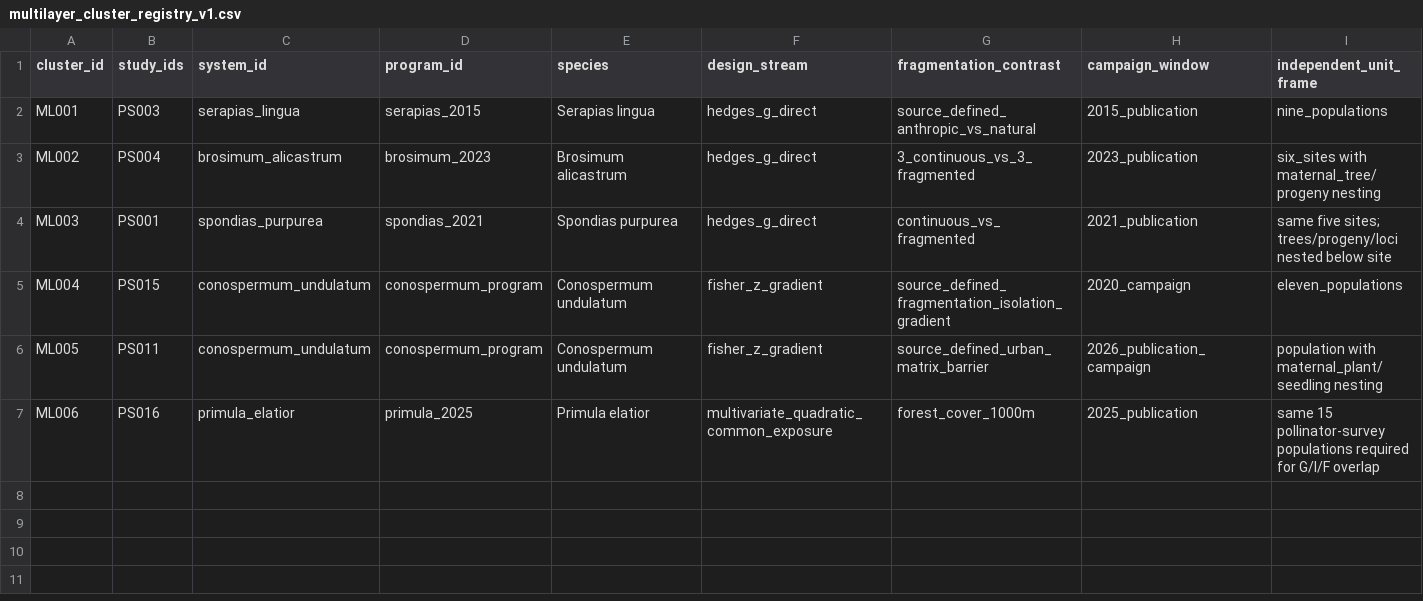
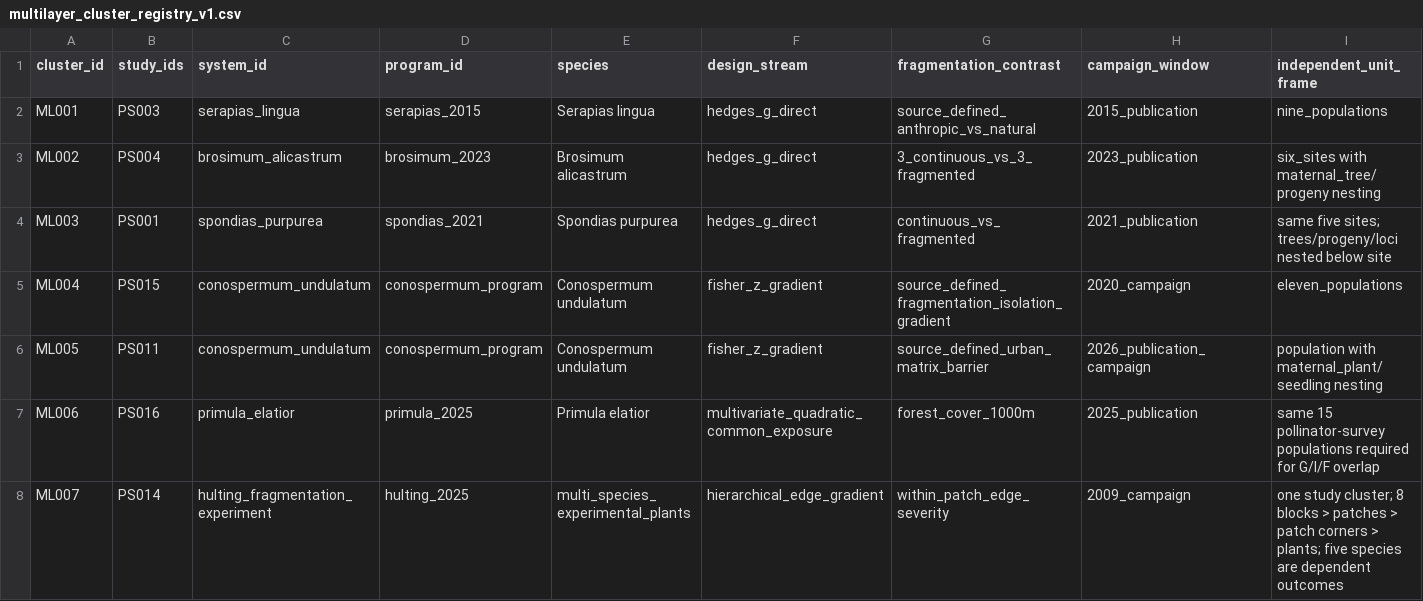
Before and after one commit to zuizui0223/egwee, a CSV file: evidence/meta_extraction/multilayer_cluster_registry_v1.csv, drawn as a sheet; only a part is shown; rows hold the shown columns only; the diff names each change by its address in the sheet, - before the commit and + after, or states it on an @@ line.

Commit message:
Close Hulting ML007 at raw-byte access boundary

```diff
--- a/evidence/meta_extraction/multilayer_cluster_registry_v1.csv
+++ b/evidence/meta_extraction/multilayer_cluster_registry_v1.csv
+row 8: ML007 | PS014 | hulting_fragmentation_experiment | hulting_2025 | multi_species_experimental_plants | hierarchical_edge_gradient | within_patch_edge_severity | 2009_campaign | one study cluster; 8 blocks > patches > patch corners > plants; five species are dependent outcomes
```
